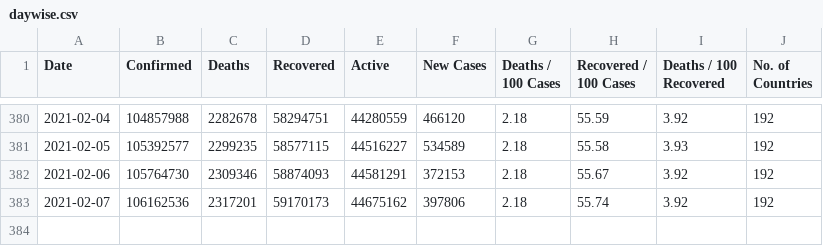
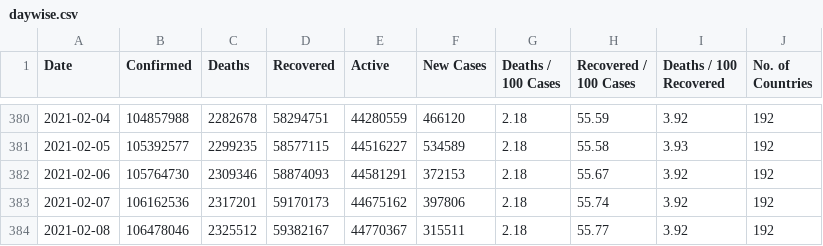
Before and after one commit to ramsunder2000/Covid-19-Preprocessed-Dataset, a CSV file: preprocessed/daywise.csv, drawn as a sheet; only a part is shown, gaps mark what is left out; the diff names each change by its address in the sheet, - before the commit and + after, or states it on an @@ line.

```diff
--- a/preprocessed/daywise.csv
+++ b/preprocessed/daywise.csv
+row 384: 2021-02-08 | 106478046 | 2325512 | 59382167 | 44770367 | 315511 | 2.18 | 55.77 | 3.92 | 192
```
Also changed, not shown: preprocessed/countrywise.csv, 1 other file.
